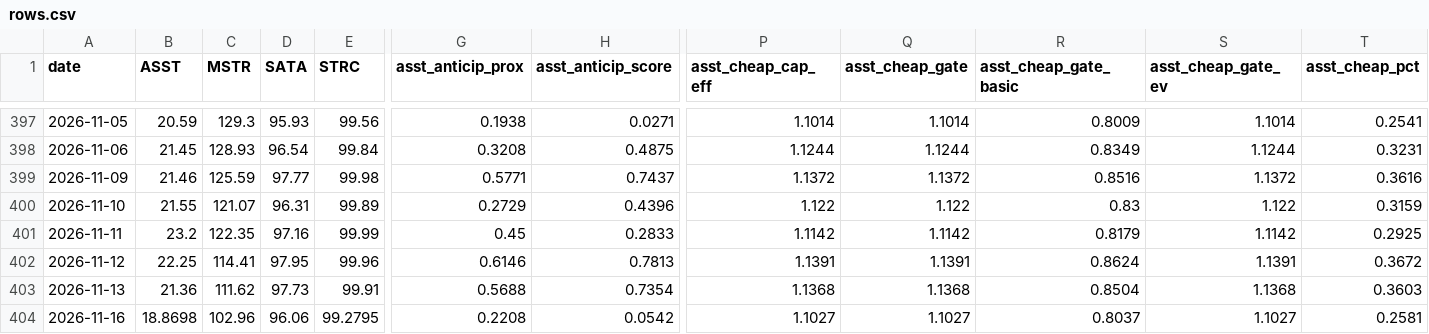
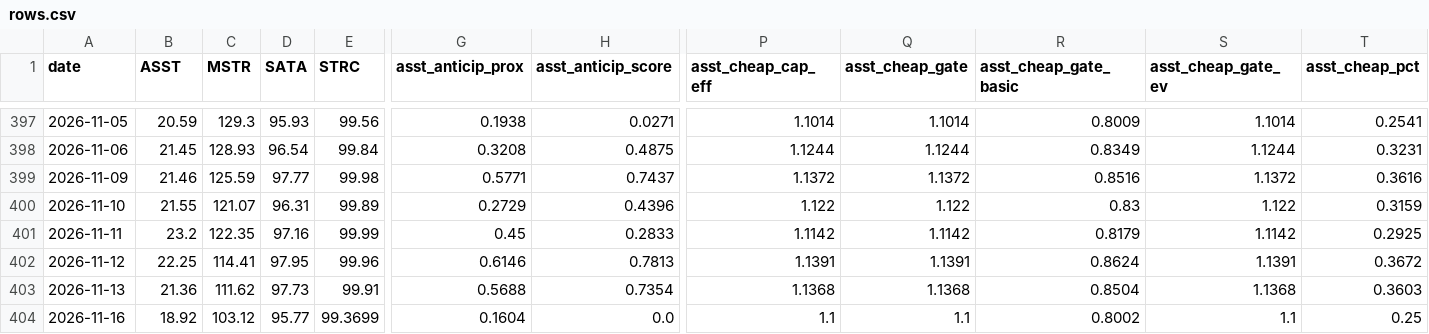
Before and after one commit to bobbyfarrell20/btc-treasury-dashboard, a CSV file: data/rows.csv, drawn as a sheet; only a part is shown, gaps mark what is left out; the diff covers the shown part only; the diff names each change by its address in the sheet, - before the commit and + after, or states it on an @@ line.

```diff
--- a/data/rows.csv
+++ b/data/rows.csv
-B404 (ASST): 18.8698
+B404 (ASST): 18.92
-C404 (MSTR): 102.96
+C404 (MSTR): 103.12
-D404 (SATA): 96.06
+D404 (SATA): 95.77
-E404 (STRC): 99.2795
+E404 (STRC): 99.3699
-G404 (asst_anticip_prox): 0.2208
+G404 (asst_anticip_prox): 0.1604
-H404 (asst_anticip_score): 0.0542
+H404 (asst_anticip_score): 0.0
-P404 (asst_cheap_cap_eff): 1.1027
+P404 (asst_cheap_cap_eff): 1.1
-Q404 (asst_cheap_gate): 1.1027
+Q404 (asst_cheap_gate): 1.1
-R404 (asst_cheap_gate_basic): 0.8037
+R404 (asst_cheap_gate_basic): 0.8002
-S404 (asst_cheap_gate_ev): 1.1027
+S404 (asst_cheap_gate_ev): 1.1
-T404 (asst_cheap_pct): 0.2581
+T404 (asst_cheap_pct): 0.25
```
Also changed, not shown: 73 edited cells elsewhere in this file, 6 other files.
